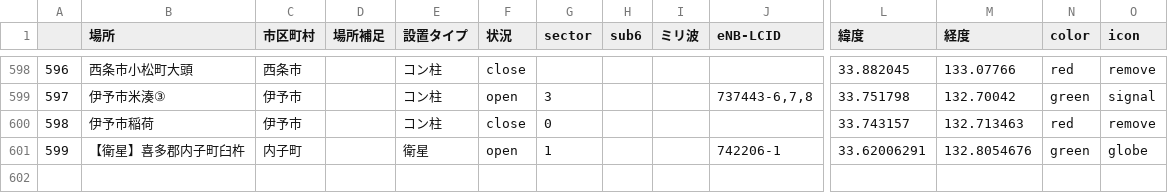
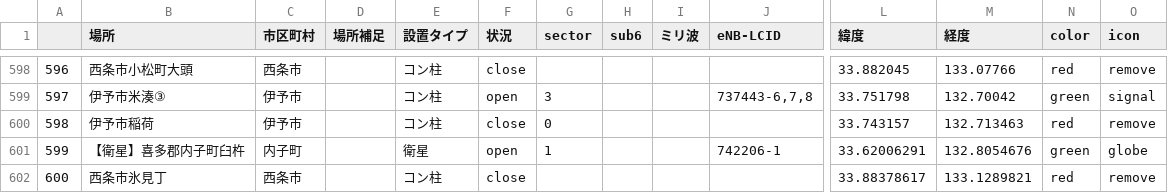
Before and after one commit to raku10ehime/map, a CSV file: ehime.csv, drawn as a sheet; only a part is shown, gaps mark what is left out; rows hold the shown columns only; the diff names each change by its address in the sheet, - before the commit and + after, or states it on an @@ line.

```diff
--- a/ehime.csv
+++ b/ehime.csv
+row 602: 600 | 西条市氷見丁 | 西条市 |  | コン柱 | close |  |  |  |  | 33.88378617 | 133.1289821 | red | remove
```
Also changed, not shown: 2 other files.
